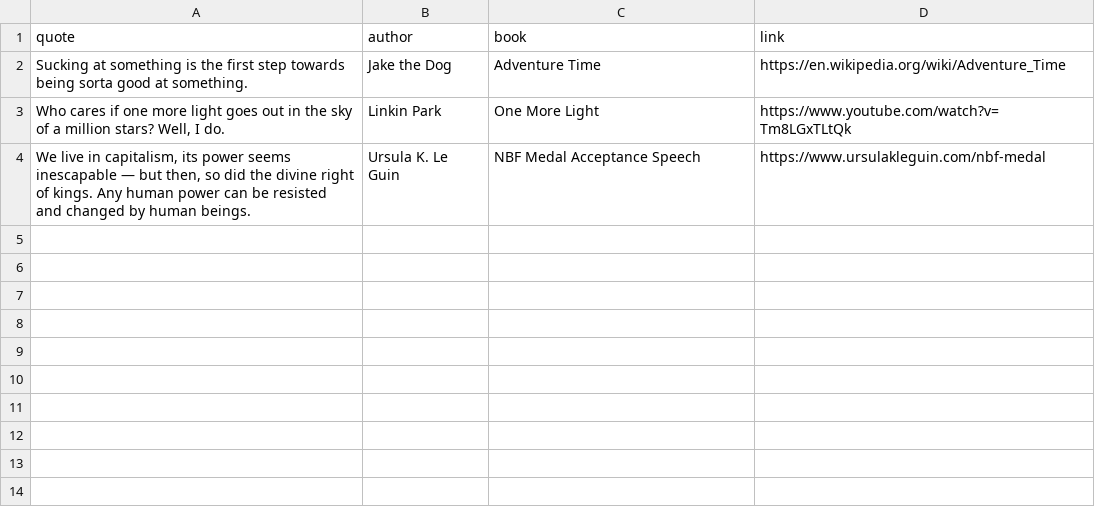
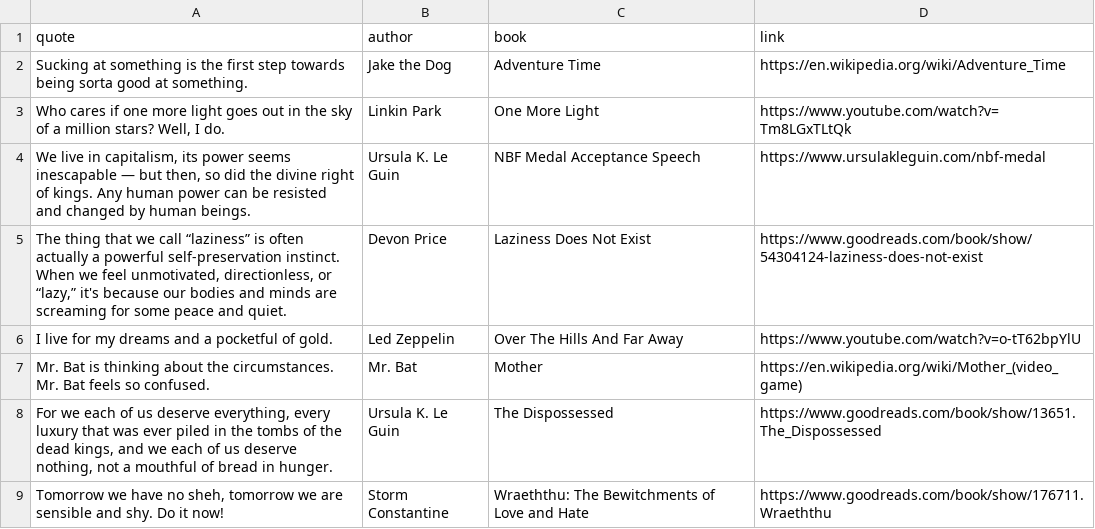
Before and after one commit to caesiumtea/foundquote, a CSV file: data.csv, drawn as a sheet; the diff names each change by its address in the sheet, - before the commit and + after, or states it on an @@ line.

Commit message:
Add more quotes

```diff
--- a/data.csv
+++ b/data.csv
+row 5: The thing that we call “laziness” is often actually a powerful self-preservation instinct. When we feel unmotivated, directionless, or “lazy,” it's because our bodies and minds are screaming for some peace and quiet. | Devon Price | Laziness Does Not Exist | https://www.goodreads.com/book/show/54304124-laziness-does-not-exist
+row 6: I live for my dreams and a pocketful of gold. | Led Zeppelin | Over The Hills And Far Away | https://www.youtube.com/watch?v=o-tT62bpYlU
+row 7: Mr. Bat is thinking about the circumstances. Mr. Bat feels so confused. | Mr. Bat | Mother | https://en.wikipedia.org/wiki/Mother_(video_game)
+row 8: For we each of us deserve everything, every luxury that was ever piled in the tombs of the dead kings, and we each of us deserve nothing, not a mouthful of bread in hunger. | Ursula K. Le Guin | The Dispossessed | https://www.goodreads.com/book/show/13651.The_Dispossessed
+row 9: Tomorrow we have no sheh, tomorrow we are sensible and shy. Do it now! | Storm Constantine | Wraeththu: The Bewitchments of Love and Hate | https://www.goodreads.com/book/show/176711.Wraeththu
```
